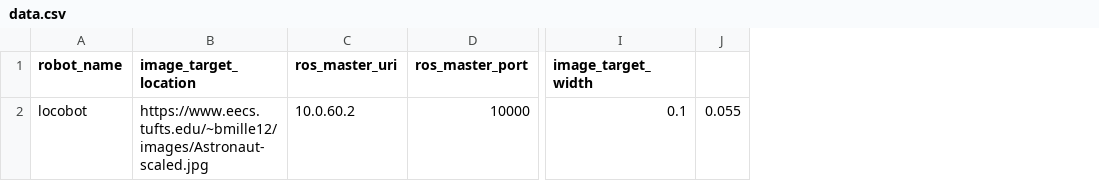
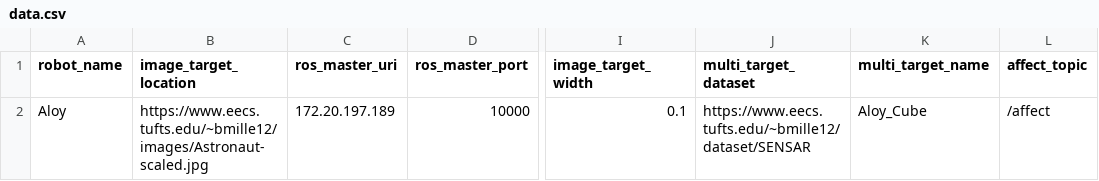
Before and after one commit to brennanmk/ar_database_scripts, a CSV file: data.csv, drawn as a sheet; only a part is shown, gaps mark what is left out; removed rows and columns are numbered as before the commit, all else as after; the diff names each change by its address in the sheet, - before the commit and + after, or states it on an @@ line.

```diff
--- a/data.csv
+++ b/data.csv
-column J, row 2: 0.055
+column J (multi_target_dataset), row 2: https://www.eecs.tufts.edu/~bmille12/dataset/SENSAR
+column K (multi_target_name), row 2: Aloy_Cube
+column L (affect_topic), row 2: /affect
-A2 (robot_name): locobot
+A2 (robot_name): Aloy
-C2 (ros_master_uri): 10.0.60.2
+C2 (ros_master_uri): 172.20.197.189
```
Also changed, not shown: 2 other files.
